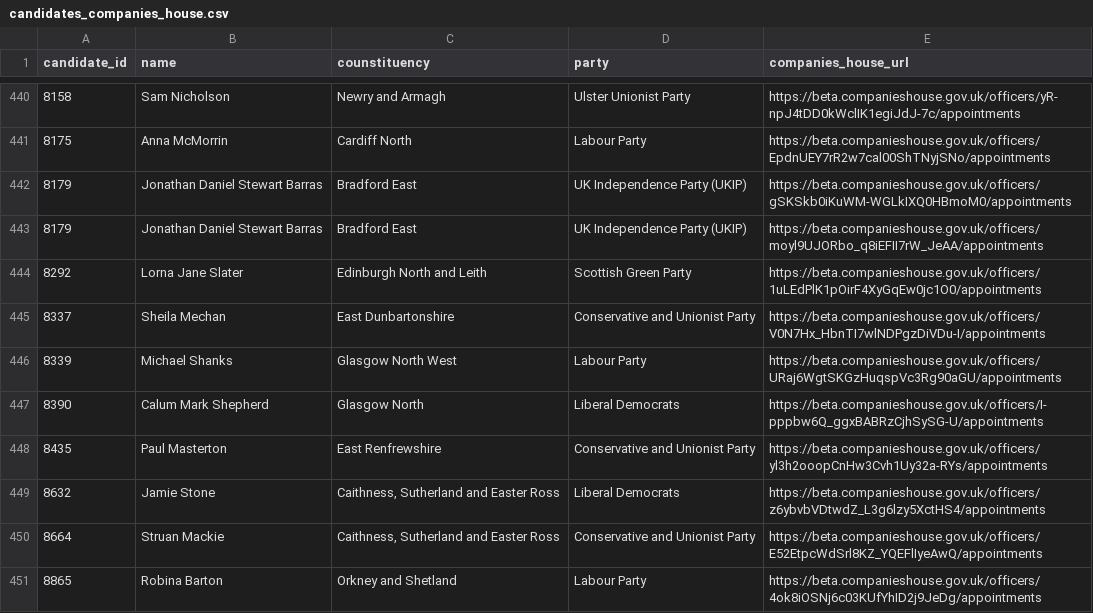
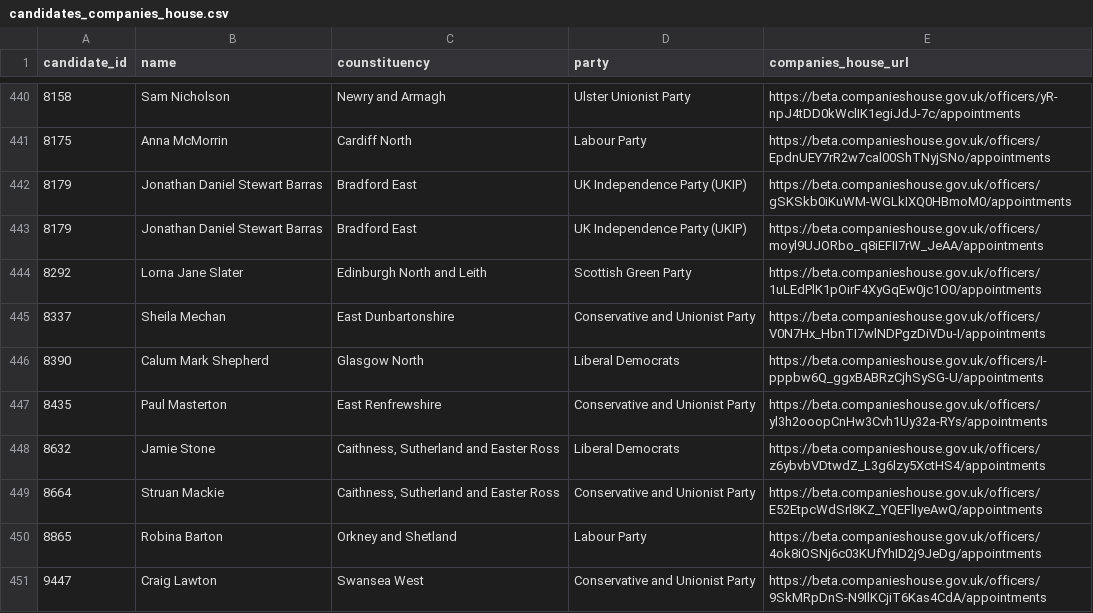
Before and after one commit to EdwardBetts/companies-house, a CSV file: candidates_companies_house.csv, drawn as a sheet; only a part is shown, gaps mark what is left out; the shorter side is filled out with more unchanged rows; the diff names each change by its address in the sheet, - before the commit and + after, or states it on an @@ line.

Commit message:
Removed Michael Shanks

```diff
--- a/candidates_companies_house.csv
+++ b/candidates_companies_house.csv
-row 446: 8339 | Michael Shanks | Glasgow North West | Labour Party | https://beta.companieshouse.gov.uk/officers/URaj6WgtSKGzHuqspVc3Rg90aGU/appointments
```
